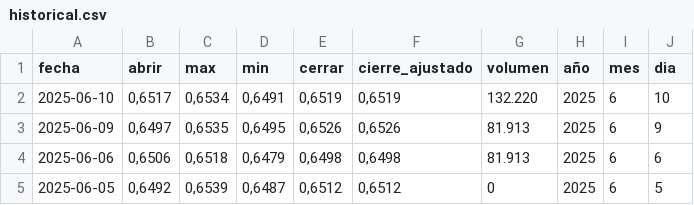
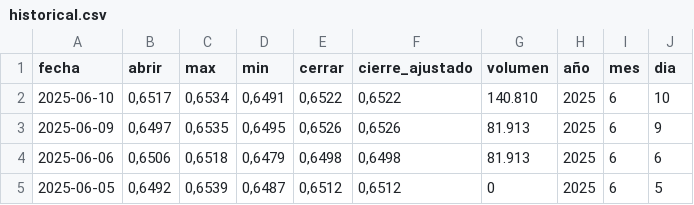
Before and after one commit to aguilaradry/proyectoIntegradoV_2025, a CSV file: src/indicador_economico/static/data/historical.csv, drawn as a sheet; only a part is shown.

```diff
--- a/src/indicador_economico/static/data/historical.csv
+++ b/src/indicador_economico/static/data/historical.csv
@@ -1,3 +1,3 @@
 fecha,abrir,max,min,cerrar,cierre_ajustado,volumen,año,mes,dia
-2025-06-10,"0,6517","0,6534","0,6491","0,6519","0,6519",132.220,2025,6,10
+2025-06-10,"0,6517","0,6534","0,6491","0,6522","0,6522",140.810,2025,6,10
 2025-06-09,"0,6497","0,6535","0,6495","0,6526","0,6526",81.913,2025,6,9
```
Also changed, not shown: 5 other files.
